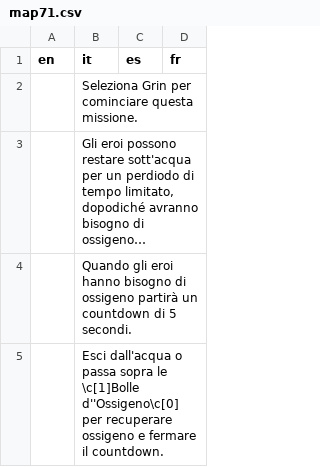
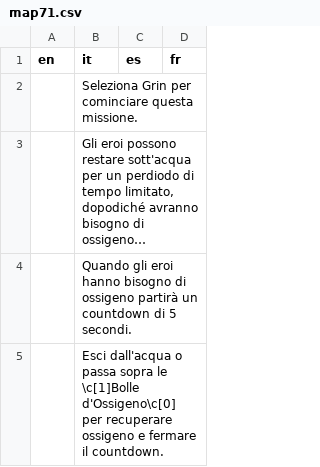
Before and after one commit to stesproject/Locale-oh3, a CSV file: map71.csv, drawn as a sheet; long unchanged cells end in ….

Commit message:
update

```diff
--- a/map71.csv
+++ b/map71.csv
@@ -4,2 +4,2 @@ en;it;es;fr
 ;Quando gli eroi hanno bisogno di ossigeno partirà un countdown di 5 secondi.;;
-;Esci dall'acqua o passa sopra le \c[1]Bolle d''Ossigeno\c[0] per recuperare ossigeno e fermare il countdown.;;
+;Esci dall'acqua o passa sopra le \c[1]Bolle d'Ossigeno\c[0] per recuperare ossigeno e fermare il countdown.;;
```
